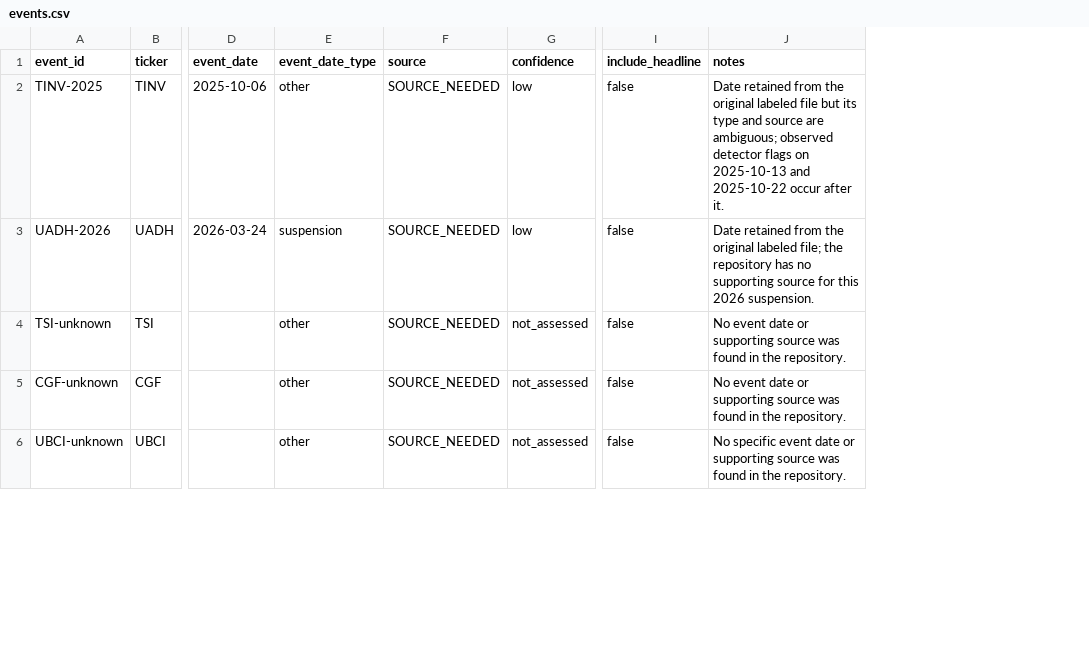
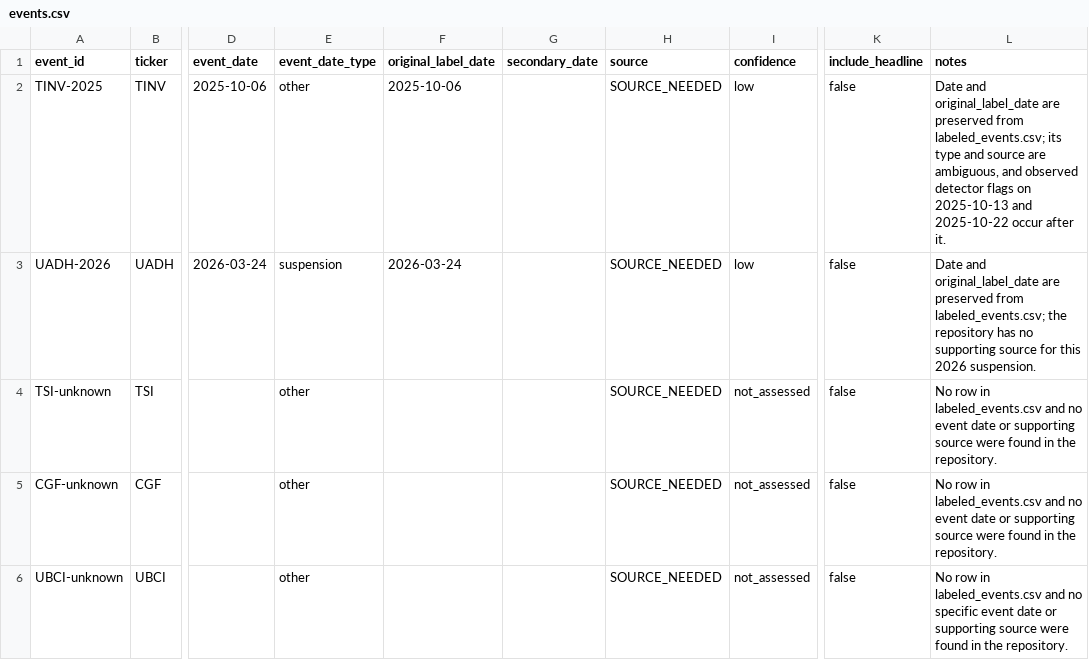
Before and after one commit to RayenSebei/bvmt-market-surveillance, a CSV file: data/evaluation/events.csv, drawn as a sheet; only a part is shown, gaps mark what is left out; addresses are those after the commit; the diff covers the shown part only; the diff names each change by its address in the sheet, - before the commit and + after, or states it on an @@ line.

```diff
--- a/data/evaluation/events.csv
+++ b/data/evaluation/events.csv
+column F (original_label_date), rows 2-3: 2025-10-06 | 2026-03-24
+column G (secondary_date), empty
-L2 (notes): Date retained from the original labeled file but its type and source are ambiguous; observed detector…
+L2 (notes): Date and original_label_date are preserved from labeled_events.csv; its type and source are ambiguous, and observed detector…
-L3 (notes): Date retained from the original labeled file; the repository…
+L3 (notes): Date and original_label_date are preserved from labeled_events.csv; the repository…
-L4:L5 (notes): No event date or supporting source was found in…
+L4:L5 (notes): No row in labeled_events.csv and no event date or supporting source were found in…
-L6 (notes): No specific event date or supporting source was found in…
+L6 (notes): No row in labeled_events.csv and no specific event date or supporting source were found in…
```
Also changed, not shown: 15 edited cells elsewhere in this file, outputs/evaluation/baseline_comparison.csv, outputs/evaluation/coverage.csv, 12 other files.
